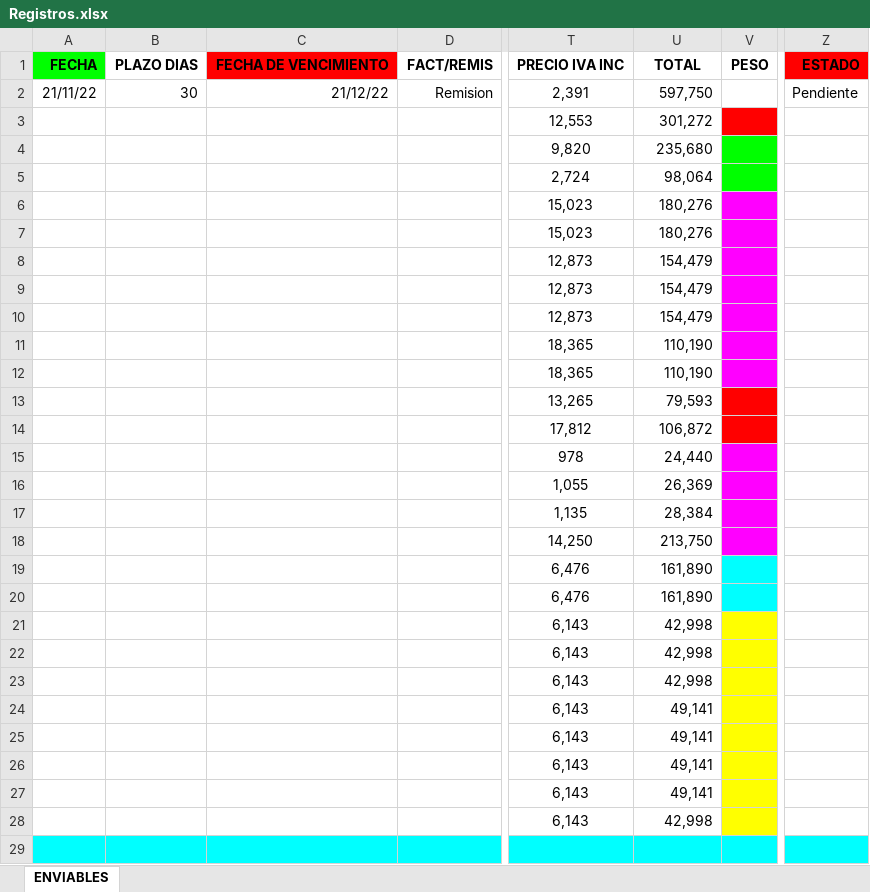
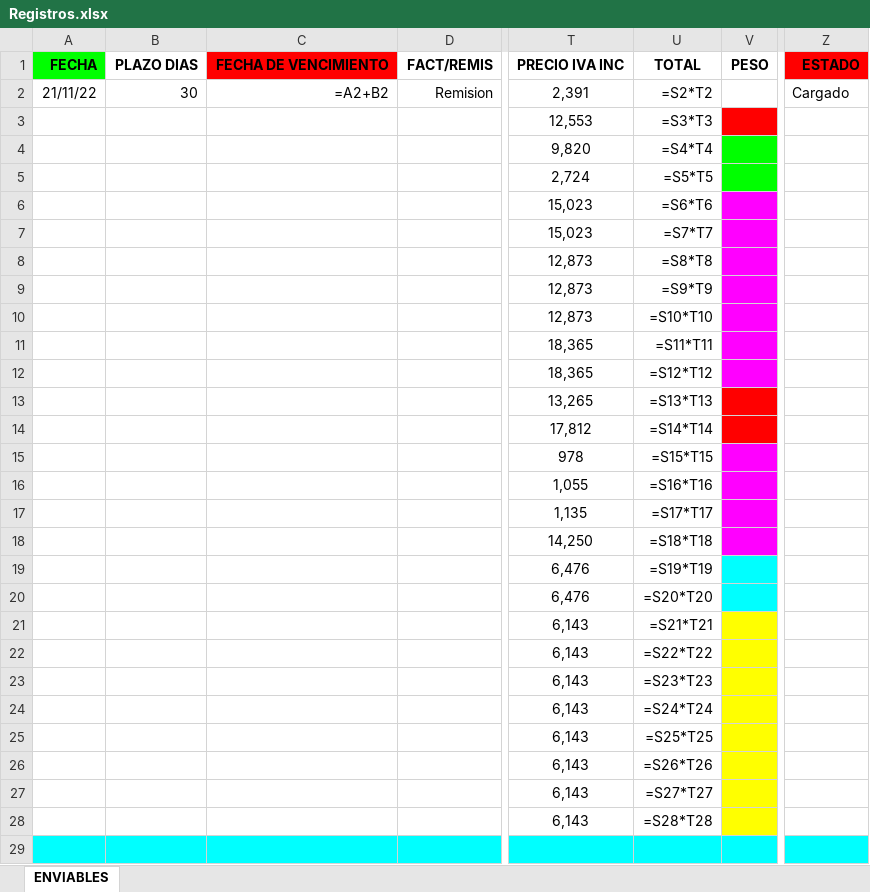
Before and after one commit to bryanMontoya/alegraApp, an Excel workbook: Registros.xlsx, sheet ENVIABLES, drawn as a sheet; only a part is shown, gaps mark what is left out; values as stored, in another font and other column widths than the file's, no borders; formulas without a stored value are shown as written; the diff names each change by its address in the sheet, - before the commit and + after, or states it on an @@ line.

```diff
--- a/Registros.xlsx (sheet ENVIABLES)
+++ b/Registros.xlsx (sheet ENVIABLES)
-C2: 21/12/22
+C2: =A2+B2
-U2: 597,750
+U2: =S2*T2
-Z2: Pendiente
+Z2: Cargado
-U3: 301,272
+U3: =S3*T3
-U4: 235,680
+U4: =S4*T4
-U5: 98,064
+U5: =S5*T5
-U6: 180,276
+U6: =S6*T6
-U7: 180,276
+U7: =S7*T7
-U8: 154,479
+U8: =S8*T8
-U9: 154,479
+U9: =S9*T9
-U10: 154,479
+U10: =S10*T10
-U11: 110,190
+U11: =S11*T11
-U12: 110,190
+U12: =S12*T12
-U13: 79,593
+U13: =S13*T13
-U14: 106,872
+U14: =S14*T14
-U15: 24,440
+U15: =S15*T15
-U16: 26,369
+U16: =S16*T16
-U17: 28,384
+U17: =S17*T17
-U18: 213,750
+U18: =S18*T18
-U19: 161,890
+U19: =S19*T19
-U20: 161,890
+U20: =S20*T20
-U21: 42,998
+U21: =S21*T21
-U22: 42,998
+U22: =S22*T22
-U23: 42,998
+U23: =S23*T23
-U24: 49,141
+U24: =S24*T24
-U25: 49,141
+U25: =S25*T25
-U26: 49,141
+U26: =S26*T26
-U27: 49,141
+U27: =S27*T27
-U28: 42,998
+U28: =S28*T28
```
Also changed, not shown: 2 other files.
